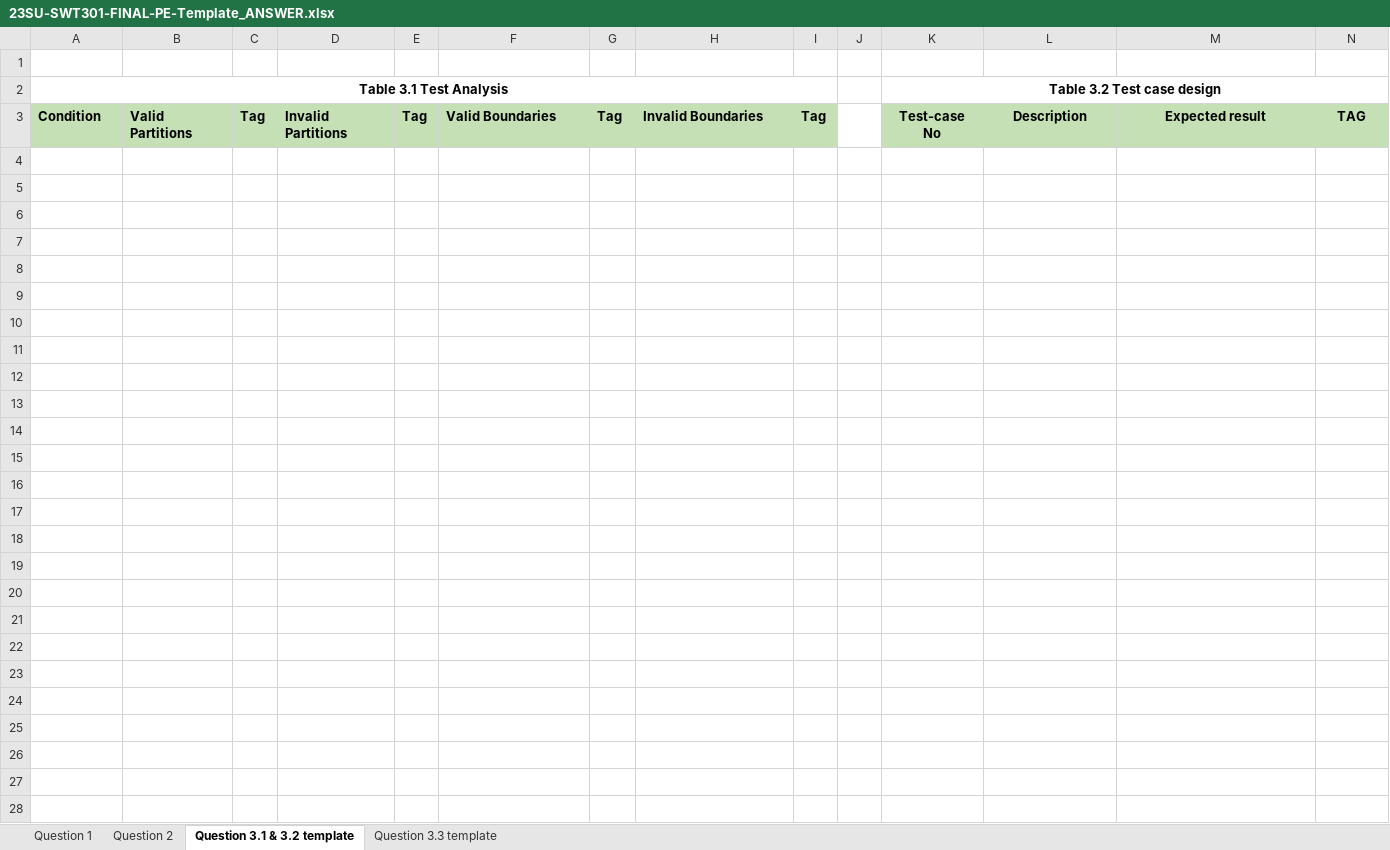
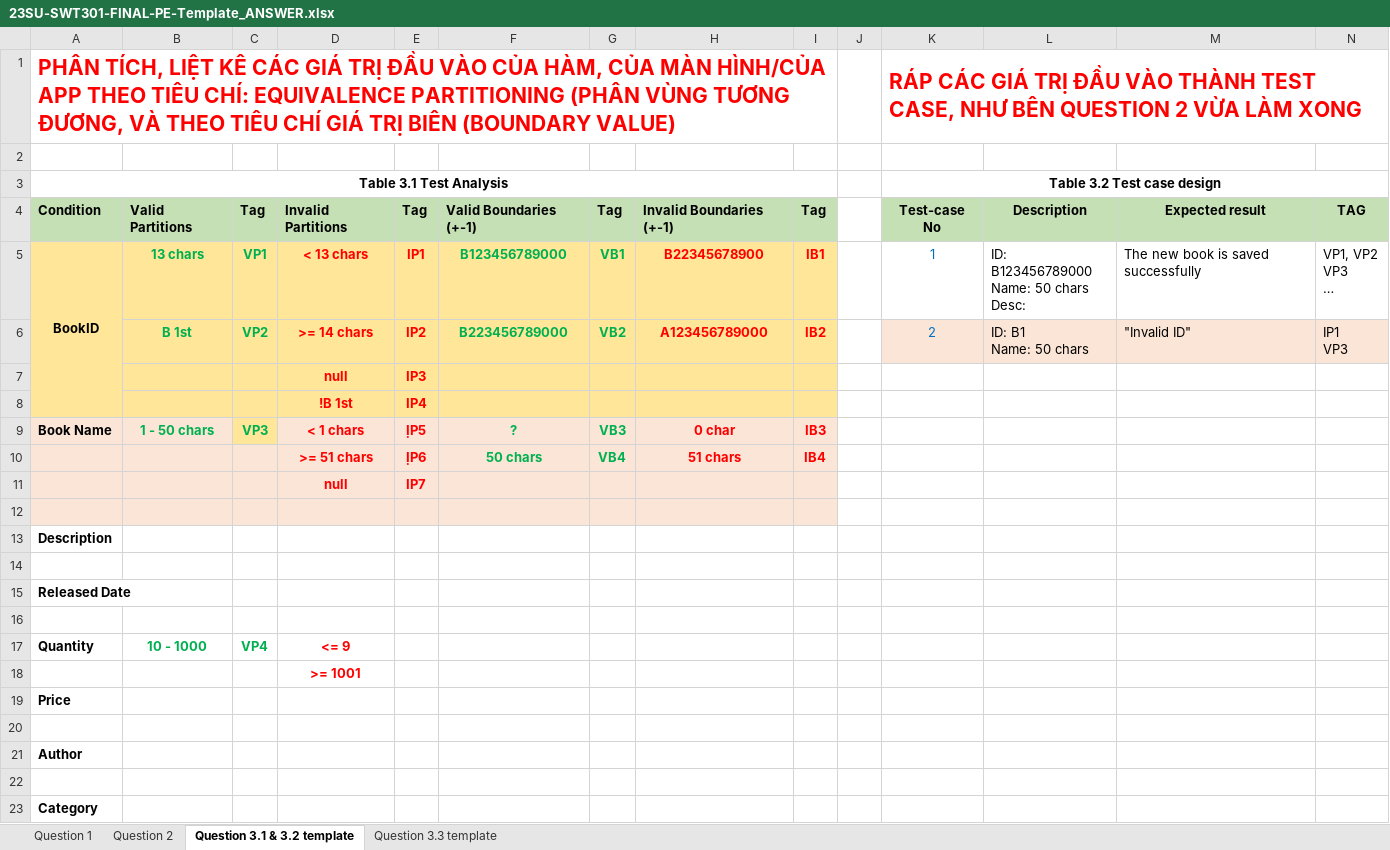
Before and after one commit to doit-now/software-testing, an Excel workbook: pe_sample/23SU-SWT301-FINAL-PE-Template_ANSWER.xlsx, sheet Question 3.1 & 3.2 template, drawn as a sheet; values as stored, in another font and other column widths than the file's, no borders; charts and pictures not drawn; addresses are those after the commit; ↵ is a line break in a cell; the diff names each change by its address in the sheet, - before the commit and + after, or states it on an @@ line.

```diff
--- a/pe_sample/23SU-SWT301-FINAL-PE-Template_ANSWER.xlsx (sheet Question 3.1 & 3.2 template)
+++ b/pe_sample/23SU-SWT301-FINAL-PE-Template_ANSWER.xlsx (sheet Question 3.1 & 3.2 template)
+row 1: PHÂN TÍCH, LIỆT KÊ CÁC GIÁ TRỊ ĐẦU VÀO CỦA HÀM, CỦA MÀN HÌNH/CỦA APP THEO TIÊU CHÍ: EQUIVALENCE PARTITIONING (PHÂN VÙNG TƯƠNG ĐƯƠNG, VÀ THEO TIÊU CHÍ GIÁ TRỊ BIÊN (BOUNDARY VALUE) |  |  |  |  |  |  |  |  |  | RÁP CÁC GIÁ TRỊ ĐẦU VÀO THÀNH TEST CASE, NHƯ BÊN QUESTION 2 VỪA LÀM XONG
-F4: Valid Boundaries
+F4: Valid Boundaries (+-1)
-H4: Invalid Boundaries
+H4: Invalid Boundaries (+-1)
+row 5: BookID | 13 chars | VP1 | < 13 chars | IP1 | B123456789000 | VB1 | B22345678900 | IB1 |  | 1 | ID: B123456789000 ↵ Name: 50 chars ↵ Desc: | The new book is saved successfully | VP1, VP2 ↵ VP3 ↵ …
+row 6:  | B 1st | VP2 | >= 14 chars | IP2 | B223456789000 | VB2 | A123456789000 | IB2 |  | 2 | ID: B1 ↵ Name: 50 chars | "Invalid ID" | IP1 ↵ VP3
+row 7:  |  |  | null | IP3
+row 8:  |  |  | !B 1st | IP4
+row 9: Book Name | 1 - 50 chars | VP3 | < 1 chars | ỊP5 | ? | VB3 | 0 char | IB3
+row 10:  |  |  | >= 51 chars | ỊP6 | 50 chars | VB4 | 51 chars | IB4
+row 11:  |  |  | null | IP7
+row 12: (empty)
+row 13: Description
+row 14: (empty)
+row 15: Released Date
+row 16: (empty)
+row 17: Quantity | 10 - 1000 | VP4 | <= 9
+row 18:  |  |  | >= 1001
+row 19: Price
+row 20: (empty)
+row 21: Author
+row 22: (empty)
+row 23: Category
```
Also changed, not shown: sheet Question 2, sheet Question 3.3 template, sheet Question 1, formulas that keep their value, charts or pictures, 1 other file.
